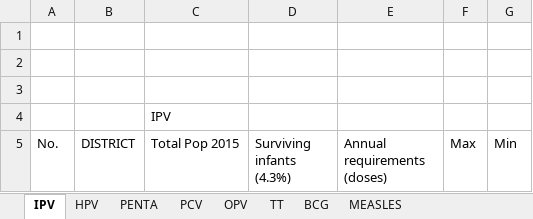
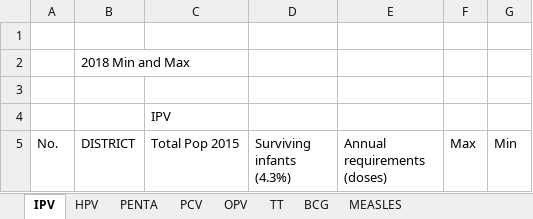
Before and after one commit to CHAIUganda/vaccines_dashboard_backend-2.0, an Excel workbook: Docs/Vaccines Dashboard Phase 1 Data v2/Stock Management/2018_Vax_Supplied-values.xlsx, sheet IPV, drawn as a sheet; only a part is shown; values as stored, in another font and other column widths than the file's, no borders; the diff names each change by its address in the sheet, - before the commit and + after, or states it on an @@ line.

Commit message:
min and max problem

```diff
--- a/Docs/Vaccines Dashboard Phase 1 Data v2/Stock Management/2018_Vax_Supplied-values.xlsx (sheet IPV)
+++ b/Docs/Vaccines Dashboard Phase 1 Data v2/Stock Management/2018_Vax_Supplied-values.xlsx (sheet IPV)
-B2 (DISTRICT): (empty)
+B2 (DISTRICT): 2018 Min and Max
```
